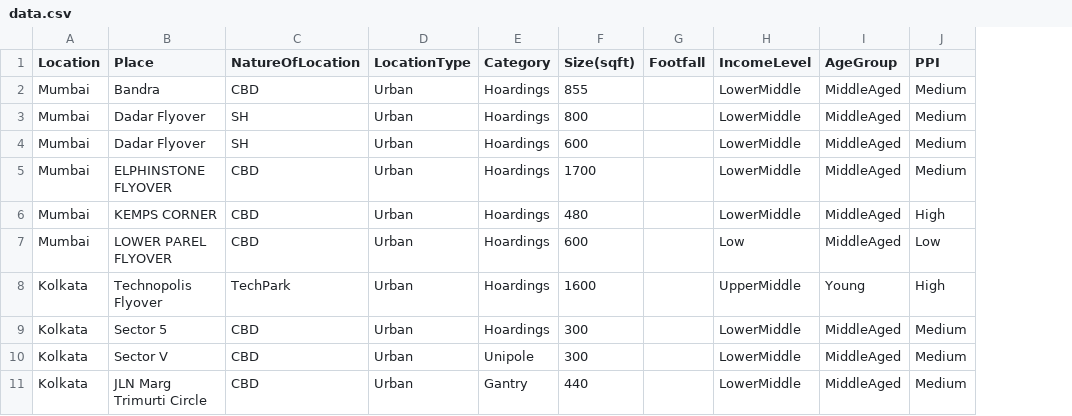
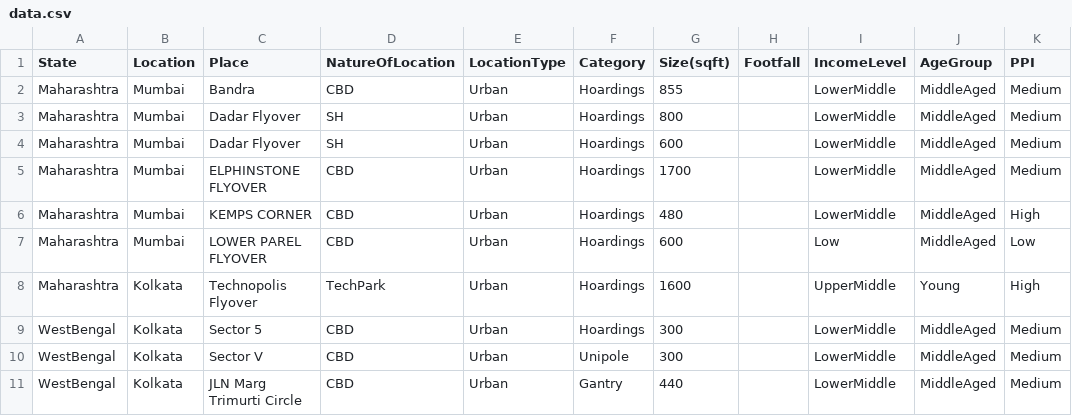
Before and after one commit to AntoTomAbraham/Make_My_Branding, a CSV file: data.csv, drawn as a sheet; only a part is shown; the diff names each change by its address in the sheet, - before the commit and + after, or states it on an @@ line.

```diff
--- a/data.csv
+++ b/data.csv
+column A (State), rows 2-11: Maharashtra | Maharashtra | Maharashtra | Maharashtra | Maharashtra | Maharashtra | Maharashtra | WestBengal | WestBengal | WestBengal
```
Also changed, not shown: 3 other files.
